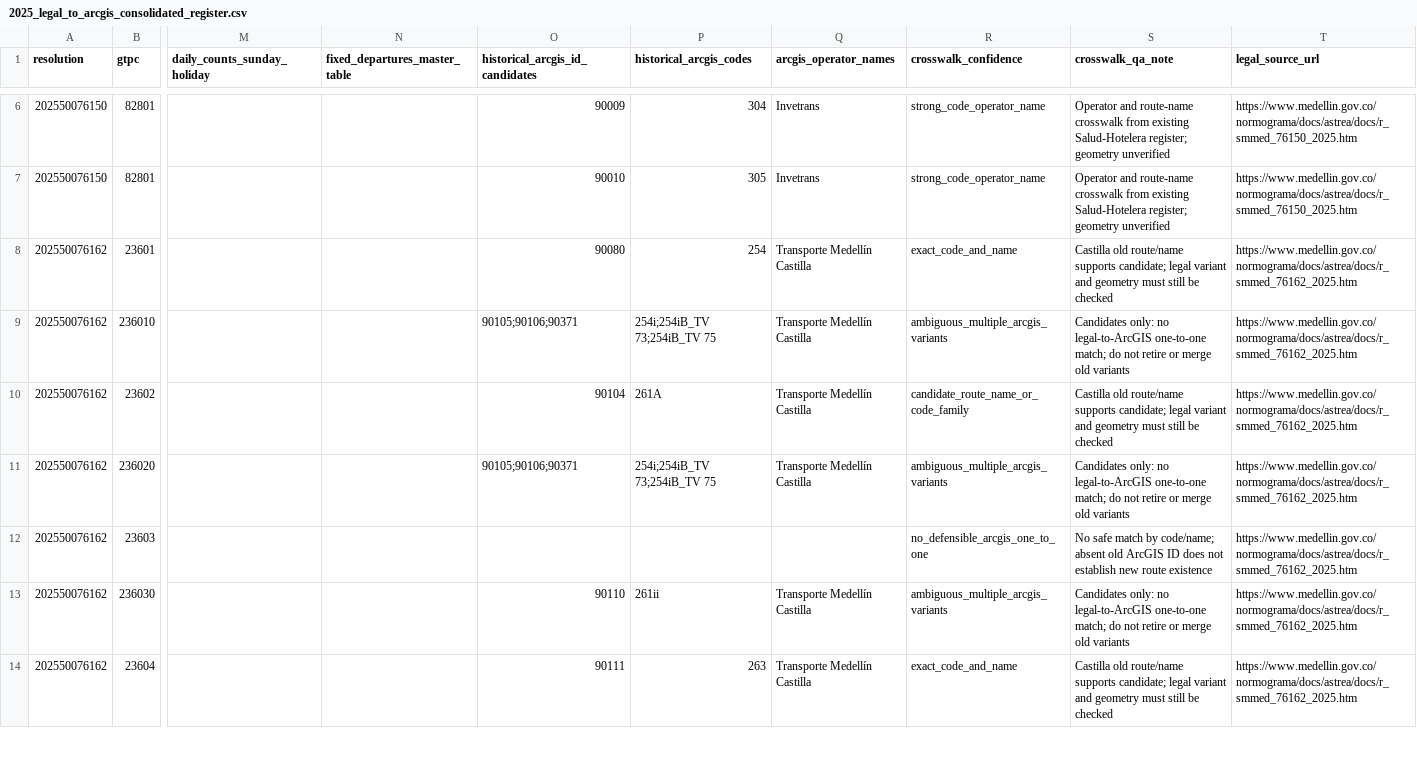
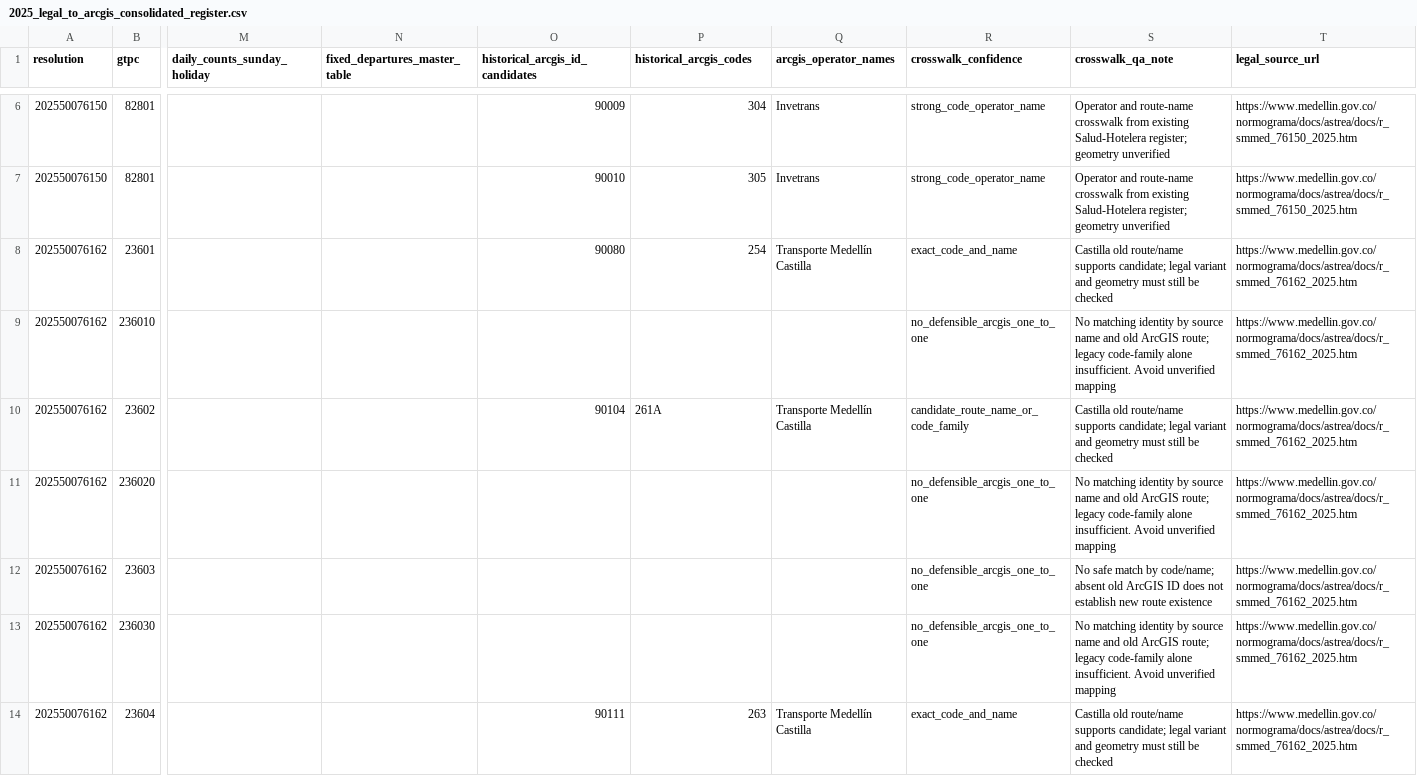
Before and after one commit to ColombiaTransit/gtfs-medellin-colectivos, a CSV file: data/resolutions/2025_legal_to_arcgis_consolidated_register.csv, drawn as a sheet; only a part is shown, gaps mark what is left out; the diff covers the shown part only; the diff names each change by its address in the sheet, - before the commit and + after, or states it on an @@ line.

Commit message:
research: remove weak Castilla route-family matches and flag legal 289 name conflict

```diff
--- a/data/resolutions/2025_legal_to_arcgis_consolidated_register.csv
+++ b/data/resolutions/2025_legal_to_arcgis_consolidated_register.csv
-O9 (historical_arcgis_id_candidates): 90105;90106;90371
+O9 (historical_arcgis_id_candidates): (empty)
-P9 (historical_arcgis_codes): 254i;254iB_TV 73;254iB_TV 75
+P9 (historical_arcgis_codes): (empty)
-Q9 (arcgis_operator_names): Transporte Medellín Castilla
+Q9 (arcgis_operator_names): (empty)
-R9 (crosswalk_confidence): ambiguous_multiple_arcgis_variants
+R9 (crosswalk_confidence): no_defensible_arcgis_one_to_one
-S9 (crosswalk_qa_note): Candidates only: no legal-to-ArcGIS one-to-one match; do not retire or merge old variants
+S9 (crosswalk_qa_note): No matching identity by source name and old ArcGIS route; legacy code-family alone insufficient. Avoid unverified mapping
-O11 (historical_arcgis_id_candidates): 90105;90106;90371
+O11 (historical_arcgis_id_candidates): (empty)
-P11 (historical_arcgis_codes): 254i;254iB_TV 73;254iB_TV 75
+P11 (historical_arcgis_codes): (empty)
-Q11 (arcgis_operator_names): Transporte Medellín Castilla
+Q11 (arcgis_operator_names): (empty)
-R11 (crosswalk_confidence): ambiguous_multiple_arcgis_variants
+R11 (crosswalk_confidence): no_defensible_arcgis_one_to_one
-S11 (crosswalk_qa_note): Candidates only: no legal-to-ArcGIS one-to-one match; do not retire or merge old variants
+S11 (crosswalk_qa_note): No matching identity by source name and old ArcGIS route; legacy code-family alone insufficient. Avoid unverified mapping
-O13 (historical_arcgis_id_candidates): 90110
+O13 (historical_arcgis_id_candidates): (empty)
-P13 (historical_arcgis_codes): 261ii
+P13 (historical_arcgis_codes): (empty)
-Q13 (arcgis_operator_names): Transporte Medellín Castilla
+Q13 (arcgis_operator_names): (empty)
-R13 (crosswalk_confidence): ambiguous_multiple_arcgis_variants
+R13 (crosswalk_confidence): no_defensible_arcgis_one_to_one
-S13 (crosswalk_qa_note): Candidates only: no legal-to-ArcGIS one-to-one match; do not retire or merge old variants
+S13 (crosswalk_qa_note): No matching identity by source name and old ArcGIS route; legacy code-family alone insufficient. Avoid unverified mapping
```
Also changed, not shown: 17 edited cells elsewhere in this file.
